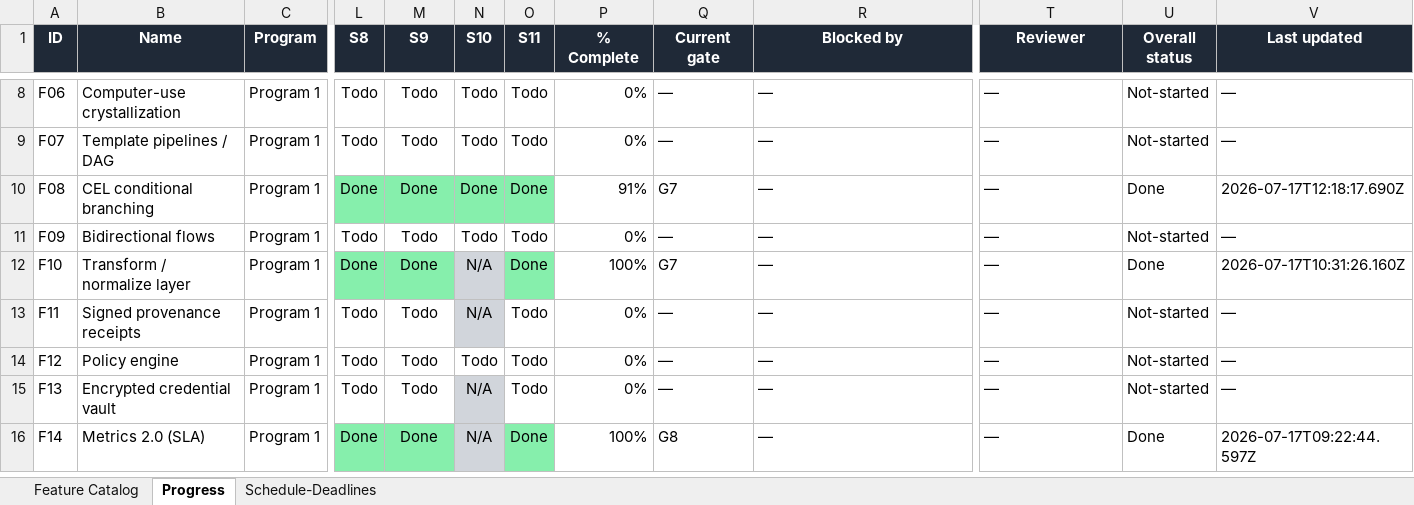
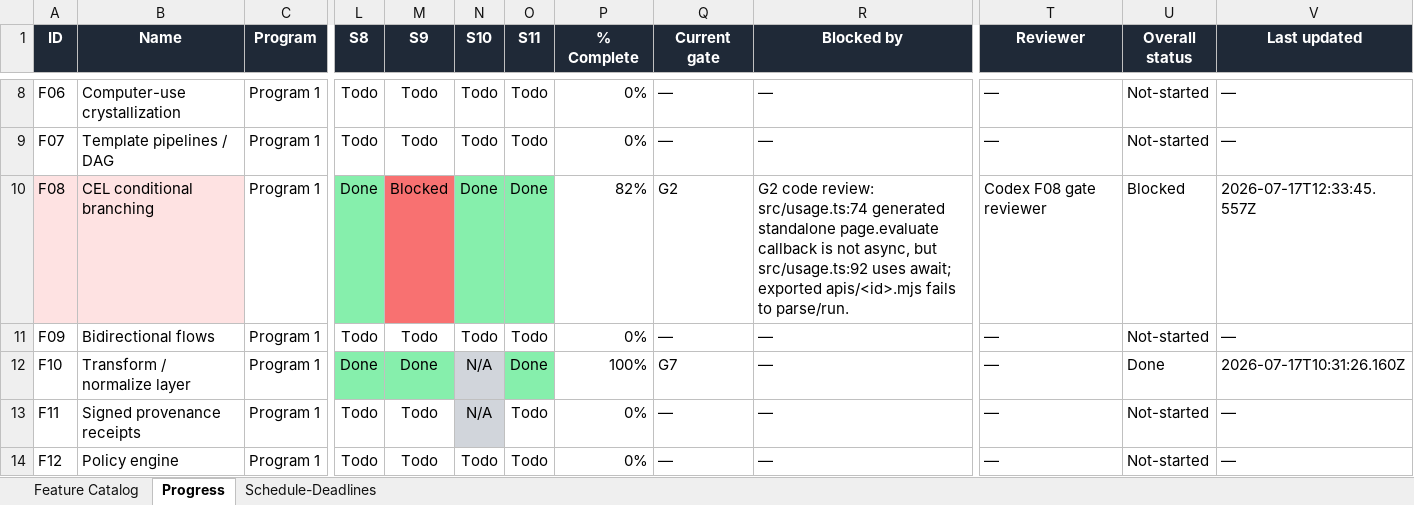
Before and after one commit to NeetigyaShah/APImeMCP, an Excel workbook: radical-pipeline/05-tracking/APImeMCP-Radical-Tracker.xlsx, sheet Progress, drawn as a sheet; only a part is shown, gaps mark what is left out; the shorter side is filled out with more unchanged rows; values as stored, in another font and other column widths than the file's, no borders; conditional formats not drawn; the diff names each change by its address in the sheet, - before the commit and + after, or states it on an @@ line.

Commit message:
chore(F08): mark gate review blocked

```diff
--- a/radical-pipeline/05-tracking/APImeMCP-Radical-Tracker.xlsx (sheet Progress)
+++ b/radical-pipeline/05-tracking/APImeMCP-Radical-Tracker.xlsx (sheet Progress)
-A10:B10 fill: none
+A10:B10 fill: #FEE2E2
-M10 (S9): Done
+M10 (S9): Blocked
-M10 fill: #86EFAC
+M10 fill: #F87171
-P10 (% Complete): 91%
+P10 (% Complete): 82%
-Q10 (Current gate): G7
+Q10 (Current gate): G2
-R10 (Blocked by): —
+R10 (Blocked by): G2 code review: src/usage.ts:74 generated standalone page.evaluate callback is not async, but src/usage.ts:92 uses await; exported apis/<id>.mjs fails to parse/run.
-T10 (Reviewer): —
+T10 (Reviewer): Codex F08 gate reviewer
-U10 (Overall status): Done
+U10 (Overall status): Blocked
-V10 (Last updated): 2026-07-17T12:18:17.690Z
+V10 (Last updated): 2026-07-17T12:33:45.557Z
```
Also changed, not shown: sheet Schedule-Deadlines, 1 other file.
